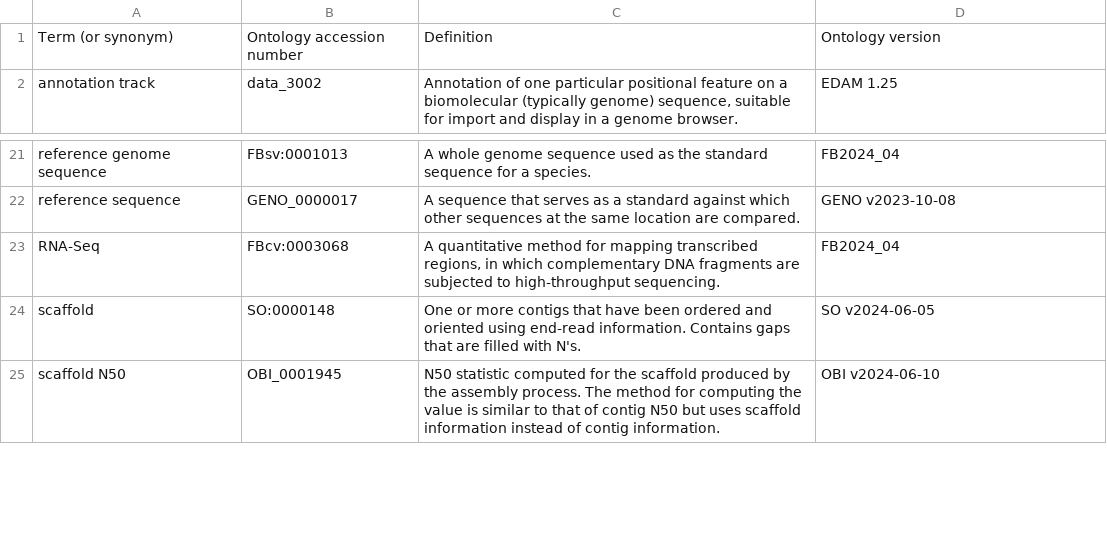
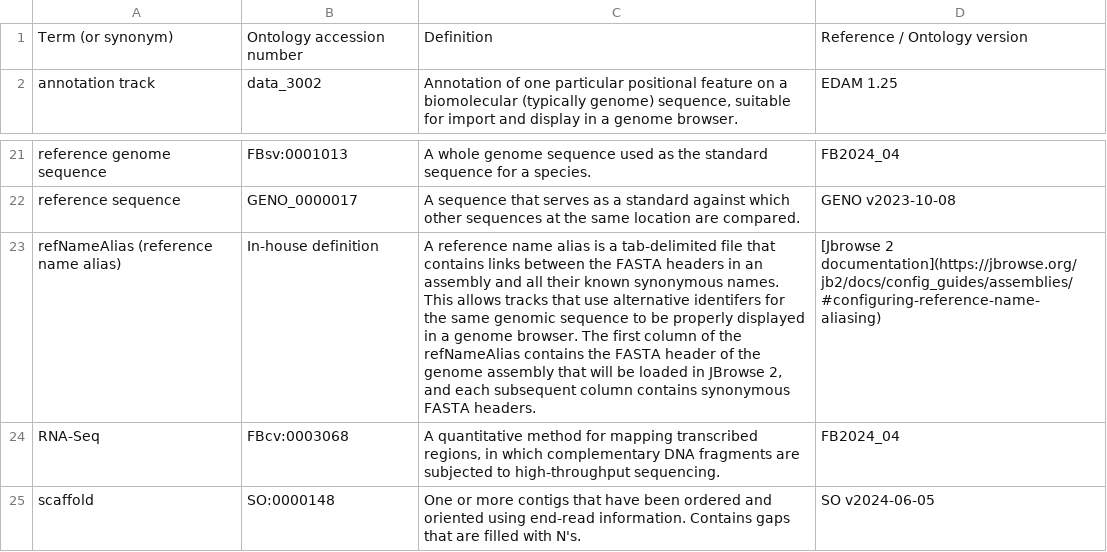
Before and after one commit to ScilifelabDataCentre/genome-portal, a CSV file: hugo/assets/glossary.csv, drawn as a sheet; only a part is shown, gaps mark what is left out; the shorter side is filled out with more unchanged rows; the diff names each change by its address in the sheet, - before the commit and + after, or states it on an @@ line.

Commit message:
EB-148. Add refNameAlias to the Glossary
Also update heading to Reference/Ontology version.

```diff
--- a/hugo/assets/glossary.csv
+++ b/hugo/assets/glossary.csv
-D1: Ontology version
+D1: Reference / Ontology version
+row 23: refNameAlias (reference name alias) | In-house definition | A reference name alias is a tab-delimited file that contains links between the FASTA headers in an assembly and all their known synonymous names. This allows tracks that use alternative identifers for the same genomic sequence to be properly displayed in a genome browser. The first column of the refNameAlias contains the FASTA header of the genome assembly that will be loaded in JBrowse 2, and each subsequent column contains synonymous FASTA headers. | [Jbrowse 2 documentation](https://jbrowse.org/jb2/docs/config_guides/assemblies/#configuring-reference-name-aliasing)
```
